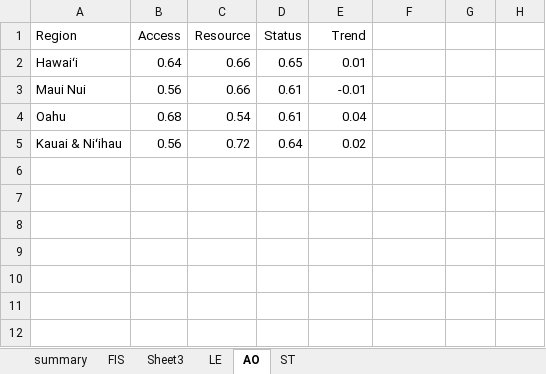
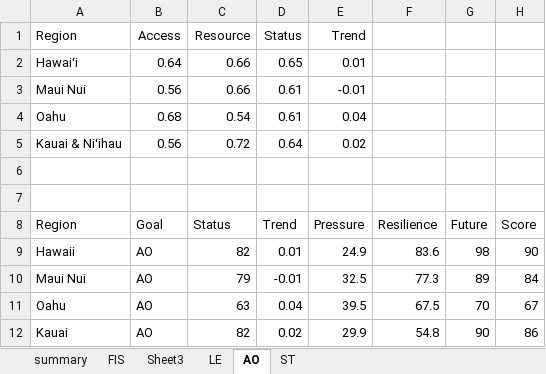
Before and after one commit to OHI-Science/mhi, an Excel workbook: region2017/reports/documents/goal_scores.xlsx, sheet AO, drawn as a sheet; values as stored, in another font and other column widths than the file's, no borders; the diff names each change by its address in the sheet, - before the commit and + after, or states it on an @@ line.

Commit message:
added goal_score_tables.R to documentation to transform scores.csv into format for importing into goal tables in documentation and reports

```diff
--- a/region2017/reports/documents/goal_scores.xlsx (sheet AO)
+++ b/region2017/reports/documents/goal_scores.xlsx (sheet AO)
+row 6: (empty)
+row 7: (empty)
+row 8: Region | Goal | Status | Trend | Pressure | Resilience | Future | Score
+row 9: Hawaii | AO | 82 | 0.01 | 24.9 | 83.6 | 98 | 90
+row 10: Maui Nui | AO | 79 | -0.01 | 32.5 | 77.3 | 89 | 84
+row 11: Oahu | AO | 63 | 0.04 | 39.5 | 67.5 | 70 | 67
+row 12: Kauai | AO | 82 | 0.02 | 29.9 | 54.8 | 90 | 86
```
Also changed, not shown: sheet ST, sheet LE, 1 other file.
